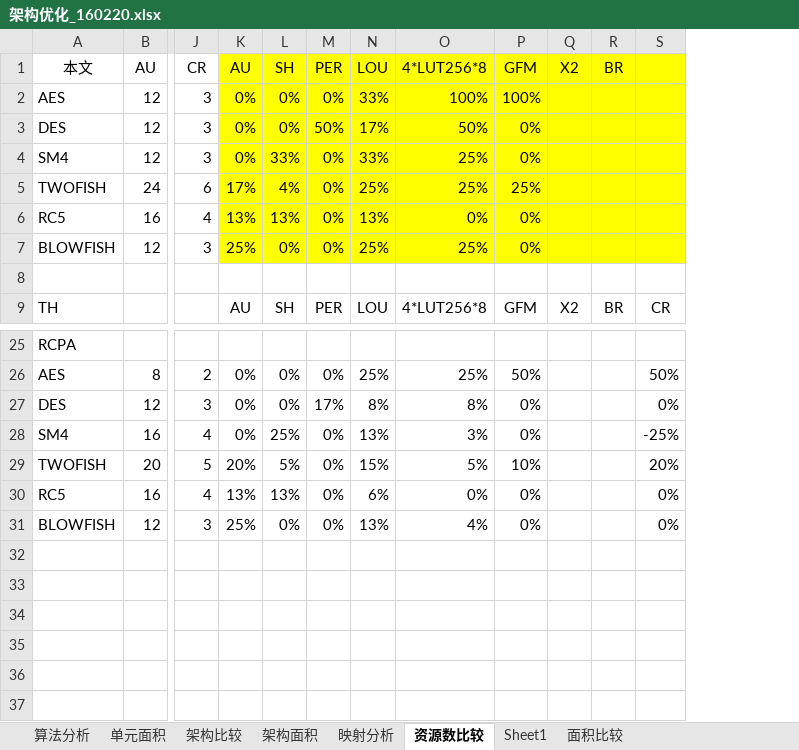
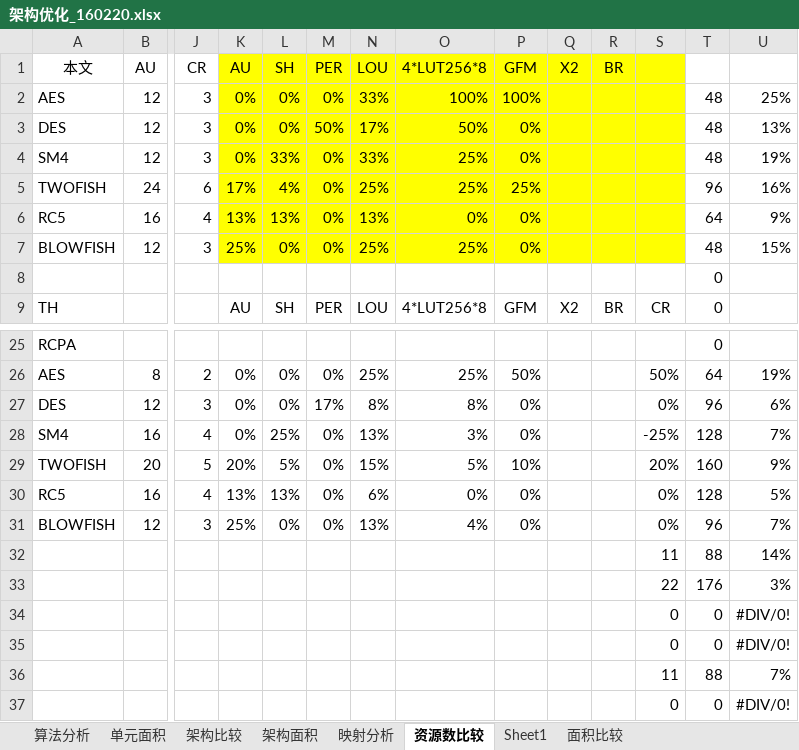
Before and after one commit to zdyzhan/bishe, an Excel workbook: 对比/架构优化_160220.xlsx, sheet 资源数比较, drawn as a sheet; only a part is shown, gaps mark what is left out; values as stored, in another font and other column widths than the file's, no borders; rows hold the shown columns only; the diff names each change by its address in the sheet, - before the commit and + after, or states it on an @@ line.

```diff
--- a/对比/架构优化_160220.xlsx (sheet 资源数比较)
+++ b/对比/架构优化_160220.xlsx (sheet 资源数比较)
+column T, rows 2-9: 48 | 48 | 48 | 96 | 64 | 48 | 0 | 0; rows 25-31: 0 | 64 | 96 | 128 | 160 | 128 | 96
+column U, rows 2-7: 25% | 13% | 19% | 16% | 9% | 15%; rows 26-31: 19% | 6% | 7% | 9% | 5% | 7%
+row 32:  |  |  |  |  |  |  |  |  |  |  | 11 | 88 | 14%
+row 33:  |  |  |  |  |  |  |  |  |  |  | 22 | 176 | 3%
+row 34:  |  |  |  |  |  |  |  |  |  |  | 0 | 0 | #DIV/0!
+row 35:  |  |  |  |  |  |  |  |  |  |  | 0 | 0 | #DIV/0!
+row 36:  |  |  |  |  |  |  |  |  |  |  | 11 | 88 | 7%
+row 37:  |  |  |  |  |  |  |  |  |  |  | 0 | 0 | #DIV/0!
```
Also changed, not shown: sheet 算法分析, 全部算法统计.xlsx, 14 other files.
